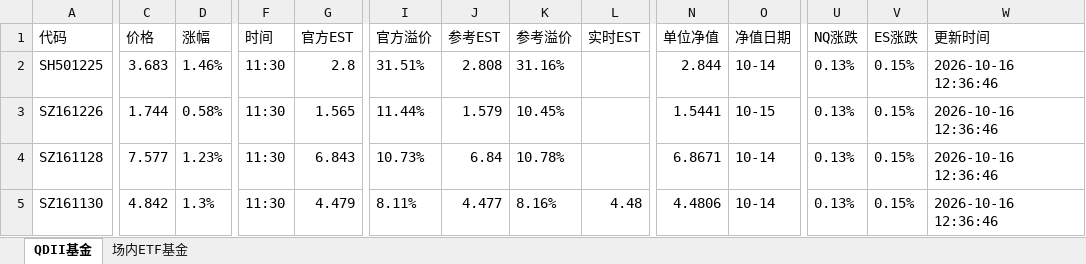
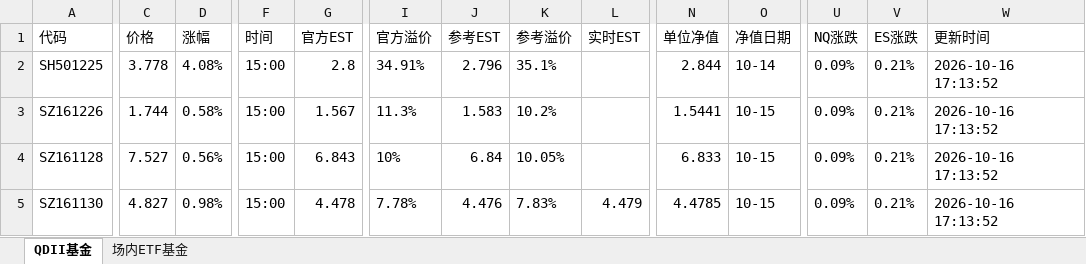
Before and after one commit to codes84/etf-monitor, an Excel workbook: palmmicro.xlsx, sheet QDII基金, drawn as a sheet; only a part is shown, gaps mark what is left out; values as stored, in another font and other column widths than the file's, no borders; the diff covers the shown part only; the diff names each change by its address in the sheet, - before the commit and + after, or states it on an @@ line.

```diff
--- a/palmmicro.xlsx (sheet QDII基金)
+++ b/palmmicro.xlsx (sheet QDII基金)
-C2 (价格): 3.683
+C2 (价格): 3.778
-D2 (涨幅): 1.46%
+D2 (涨幅): 4.08%
-F2:F5 (时间): 11:30
+F2:F5 (时间): 15:00
-I2 (官方溢价): 31.51%
+I2 (官方溢价): 34.91%
-J2 (参考EST): 2.808
+J2 (参考EST): 2.796
-K2 (参考溢价): 31.16%
+K2 (参考溢价): 35.1%
-U2:U5 (NQ涨跌): 0.13%
+U2:U5 (NQ涨跌): 0.09%
-V2:V5 (ES涨跌): 0.15%
+V2:V5 (ES涨跌): 0.21%
-W2:W5 (更新时间): 2026-10-16 12:36:46
+W2:W5 (更新时间): 2026-10-16 17:13:52
-G3 (官方EST): 1.565
+G3 (官方EST): 1.567
-I3 (官方溢价): 11.44%
+I3 (官方溢价): 11.3%
-J3 (参考EST): 1.579
+J3 (参考EST): 1.583
-K3 (参考溢价): 10.45%
+K3 (参考溢价): 10.2%
-C4 (价格): 7.577
+C4 (价格): 7.527
-D4 (涨幅): 1.23%
+D4 (涨幅): 0.56%
-I4 (官方溢价): 10.73%
+I4 (官方溢价): 10%
-K4 (参考溢价): 10.78%
+K4 (参考溢价): 10.05%
-N4 (单位净值): 6.8671
+N4 (单位净值): 6.833
-O4:O5 (净值日期): 10-14
+O4:O5 (净值日期): 10-15
-C5 (价格): 4.842
+C5 (价格): 4.827
-D5 (涨幅): 1.3%
+D5 (涨幅): 0.98%
-G5 (官方EST): 4.479
+G5 (官方EST): 4.478
-I5 (官方溢价): 8.11%
+I5 (官方溢价): 7.78%
-J5 (参考EST): 4.477
+J5 (参考EST): 4.476
-K5 (参考溢价): 8.16%
+K5 (参考溢价): 7.83%
-L5 (实时EST): 4.48
+L5 (实时EST): 4.479
-N5 (单位净值): 4.4806
+N5 (单位净值): 4.4785
```
Also changed, not shown: 19 added rows, 19 removed rows and 109 edited cells elsewhere in this sheet, sheet 场内ETF基金, 1 other file.
